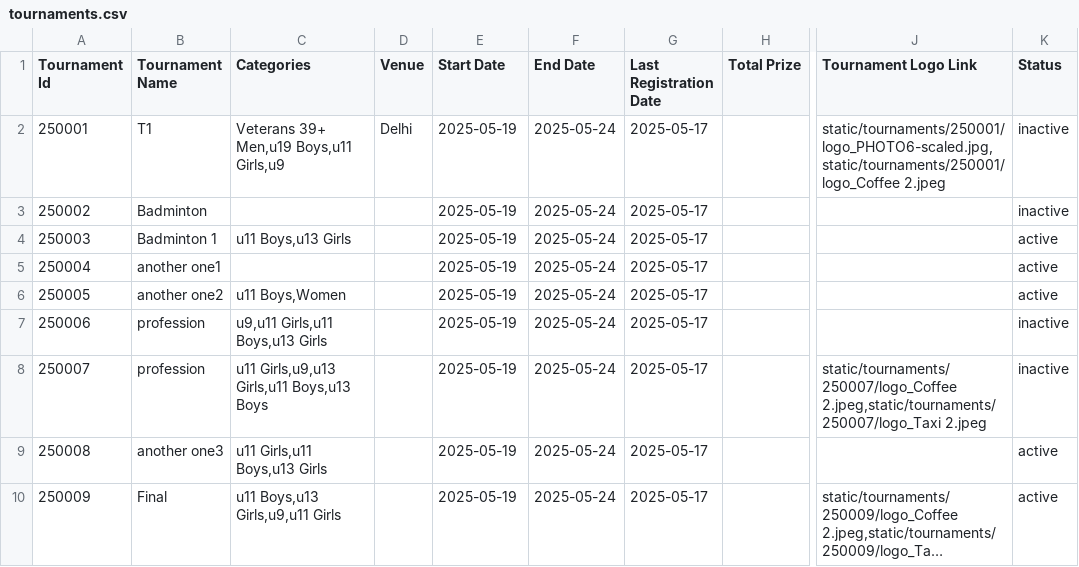
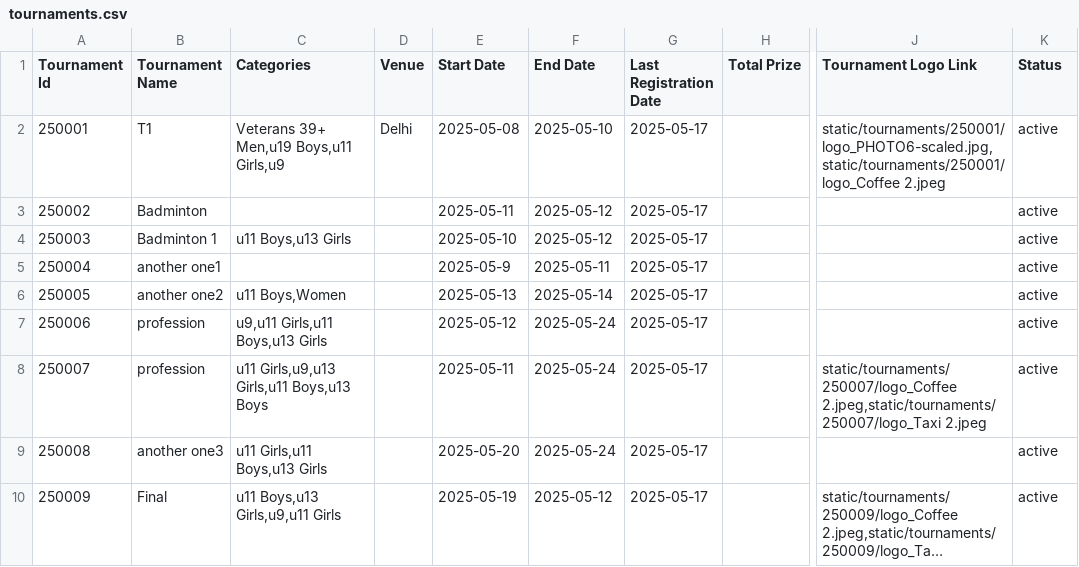
Before and after one commit to achalp1p1/tounamentapp, a CSV file: tournaments.csv, drawn as a sheet; only a part is shown, gaps mark what is left out; long unchanged cells end in …; the diff names each change by its address in the sheet, - before the commit and + after, or states it on an @@ line.

Commit message:
Add tournament schedule filter with custom sorting: Upcoming & In-Progress (ascending), Completed (descending)

```diff
--- a/tournaments.csv
+++ b/tournaments.csv
-E2 (Start Date): 2025-05-19
+E2 (Start Date): 2025-05-08
-F2 (End Date): 2025-05-24
+F2 (End Date): 2025-05-10
-K2:K3 (Status): inactive
+K2:K3 (Status): active
-E3 (Start Date): 2025-05-19
+E3 (Start Date): 2025-05-11
-F3:F4 (End Date): 2025-05-24
+F3:F4 (End Date): 2025-05-12
-E4 (Start Date): 2025-05-19
+E4 (Start Date): 2025-05-10
-E5 (Start Date): 2025-05-19
+E5 (Start Date): 2025-05-9
-F5 (End Date): 2025-05-24
+F5 (End Date): 2025-05-11
-E6 (Start Date): 2025-05-19
+E6 (Start Date): 2025-05-13
-F6 (End Date): 2025-05-24
+F6 (End Date): 2025-05-14
-E7 (Start Date): 2025-05-19
+E7 (Start Date): 2025-05-12
-K7:K8 (Status): inactive
+K7:K8 (Status): active
-E8 (Start Date): 2025-05-19
+E8 (Start Date): 2025-05-11
-E9 (Start Date): 2025-05-19
+E9 (Start Date): 2025-05-20
-F10 (End Date): 2025-05-24
+F10 (End Date): 2025-05-12
```
Also changed, not shown: 2 other files.
